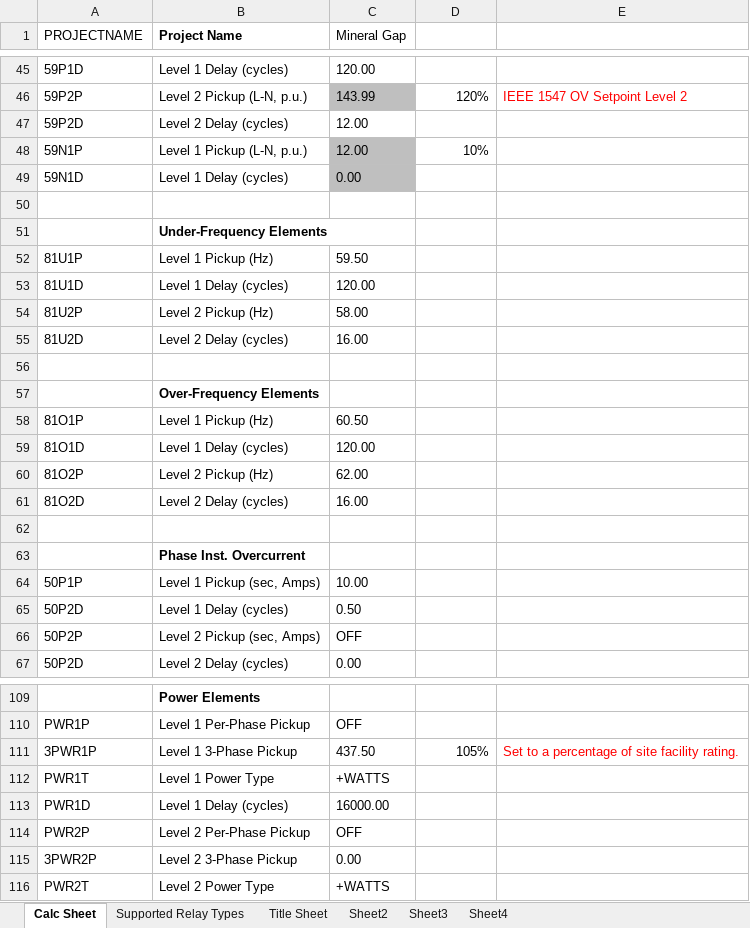
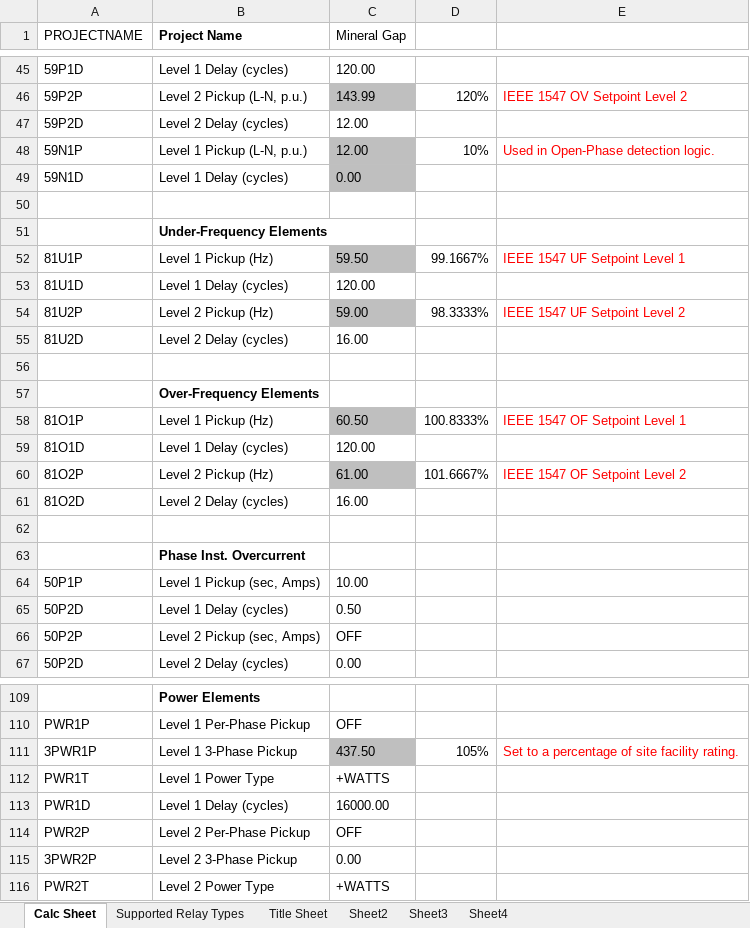
Before and after one commit to TannerHollis/SettingsHelper, an Excel workbook: SettingsHelperTest/Example_Settings_Calc_Sheet.xlsx, sheet Calc Sheet, drawn as a sheet; only a part is shown, gaps mark what is left out; values as stored, in another font and other column widths than the file's, no borders; the diff names each change by its address in the sheet, - before the commit and + after, or states it on an @@ line.

```diff
--- a/SettingsHelperTest/Example_Settings_Calc_Sheet.xlsx (sheet Calc Sheet)
+++ b/SettingsHelperTest/Example_Settings_Calc_Sheet.xlsx (sheet Calc Sheet)
-E48: (empty)
+E48: Used in Open-Phase detection logic.
-C52 fill: none
+C52 fill: #BFBFBF
-D52: (empty)
+D52: 99.1667%
-E52: (empty)
+E52: IEEE 1547 UF Setpoint Level 1
-C54 (Mineral Gap): 58.00
+C54 (Mineral Gap): 59.00
-C54 fill: none
+C54 fill: #BFBFBF
-D54: (empty)
+D54: 98.3333%
-E54: (empty)
+E54: IEEE 1547 UF Setpoint Level 2
-C58 fill: none
+C58 fill: #BFBFBF
-D58: (empty)
+D58: 100.8333%
-E58: (empty)
+E58: IEEE 1547 OF Setpoint Level 1
-C60 (Mineral Gap): 62.00
+C60 (Mineral Gap): 61.00
-C60 fill: none
+C60 fill: #BFBFBF
-D60: (empty)
+D60: 101.6667%
-E60: (empty)
+E60: IEEE 1547 OF Setpoint Level 2
-C111 fill: none
+C111 fill: #BFBFBF
```
Also changed, not shown: formulas that keep their value, 13 other files.
